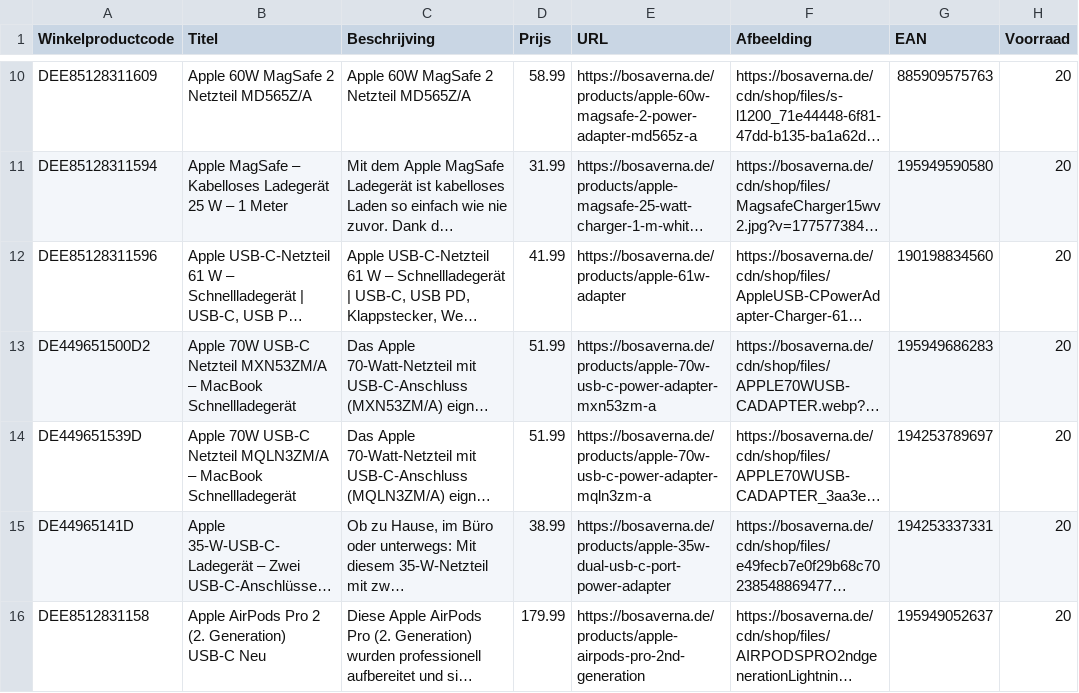
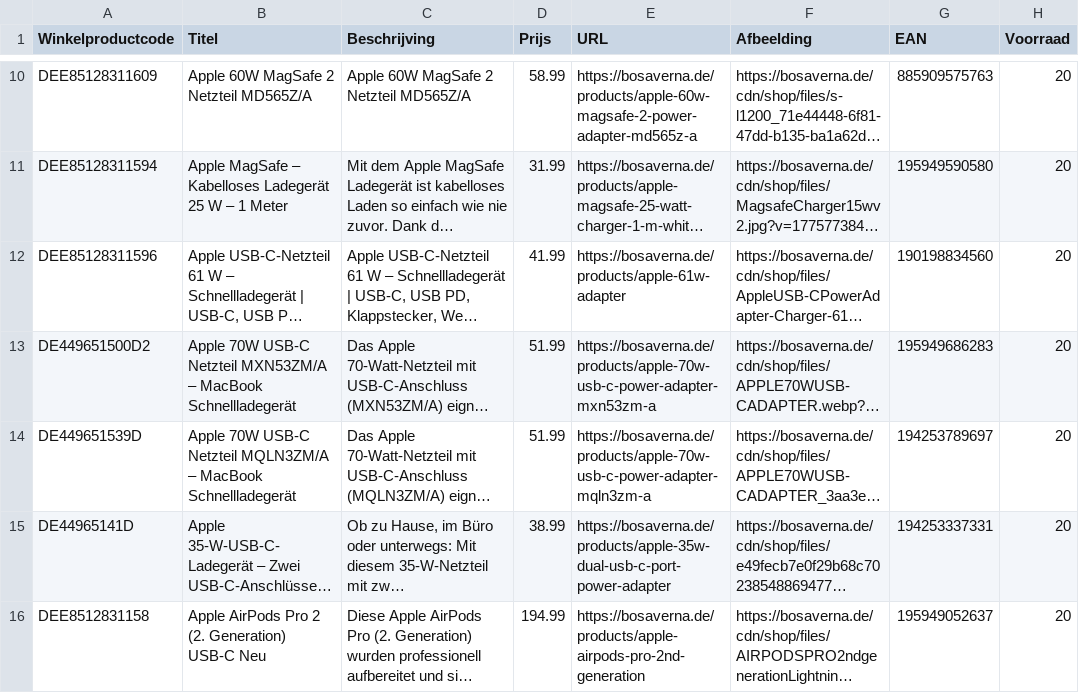
Before and after one commit to aqibali97/Feeds-Manager, a CSV file: feeds/beslist_feed - DE.csv, drawn as a sheet; only a part is shown, gaps mark what is left out; long unchanged cells end in …; the diff covers the shown part only; the diff names each change by its address in the sheet, - before the commit and + after, or states it on an @@ line.

Commit message:
Automatic feed update 2026-11-17 08:19

```diff
--- a/feeds/beslist_feed - DE.csv
+++ b/feeds/beslist_feed - DE.csv
-D16 (Prijs): 179.99
+D16 (Prijs): 194.99
```
Also changed, not shown: 2 removed rows and 1 edited cell elsewhere in this file, feeds/Guenstiger.csv, feeds/beslist_feed - NL.csv, 1 other file.
